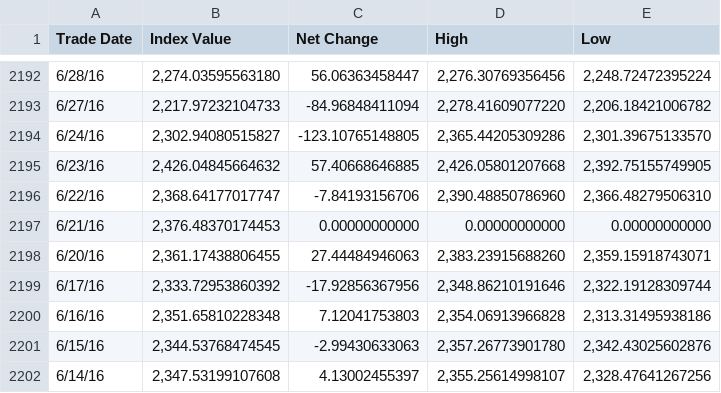
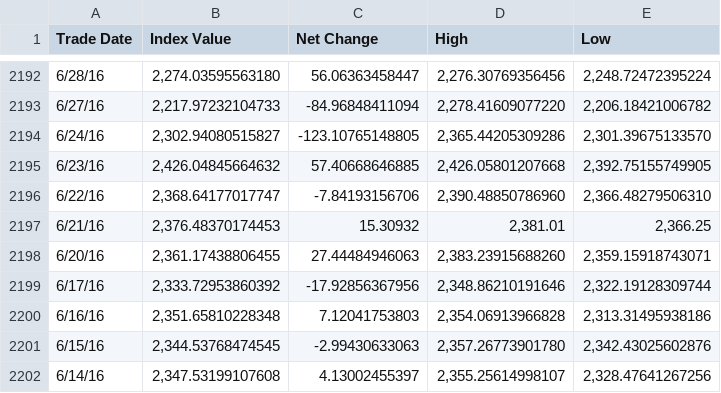
Before and after one commit to jclauss24/MTLSA_Project, a CSV file: Data/EODHist_20060222-20250315_NDXT.csv, drawn as a sheet; only a part is shown, gaps mark what is left out.

Commit message:
Update EODHist_20060222-20250315_NDXT.csv
Hand-updated 6/21/2016 values using https://www.nasdaq.com/market-activity/index/ndxt/historical?page=22&rows_per_page=100&timeline=y10
due to error in data sheet (was just 0 for net change, high, and low) (hand calculated the net change)

```diff
--- a/Data/EODHist_20060222-20250315_NDXT.csv
+++ b/Data/EODHist_20060222-20250315_NDXT.csv
@@ -2196,3 +2196,3 @@
 6/22/16,"2,368.64177017747",-7.84193156706,"2,390.48850786960","2,366.48279506310"
-6/21/16,"2,376.48370174453",0.00000000000,0.00000000000,0.00000000000
+6/21/16,"2,376.48370174453",15.30932,"2,381.01","2,366.25"
 6/20/16,"2,361.17438806455",27.44484946063,"2,383.23915688260","2,359.15918743071"
```
